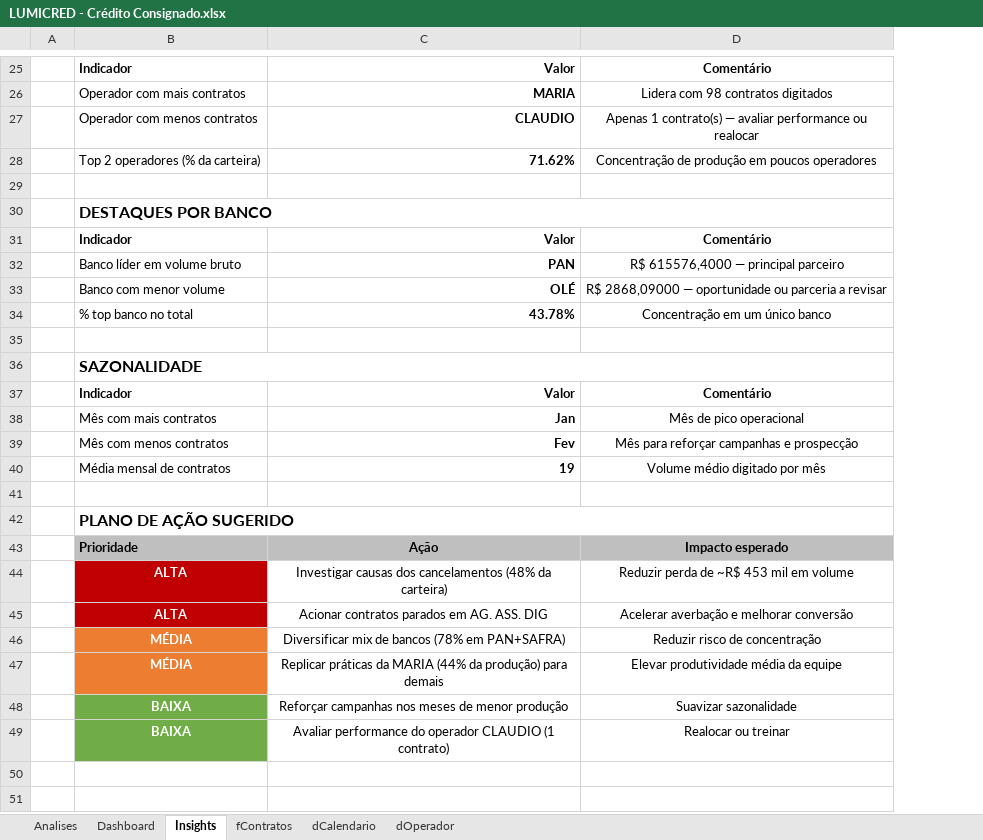
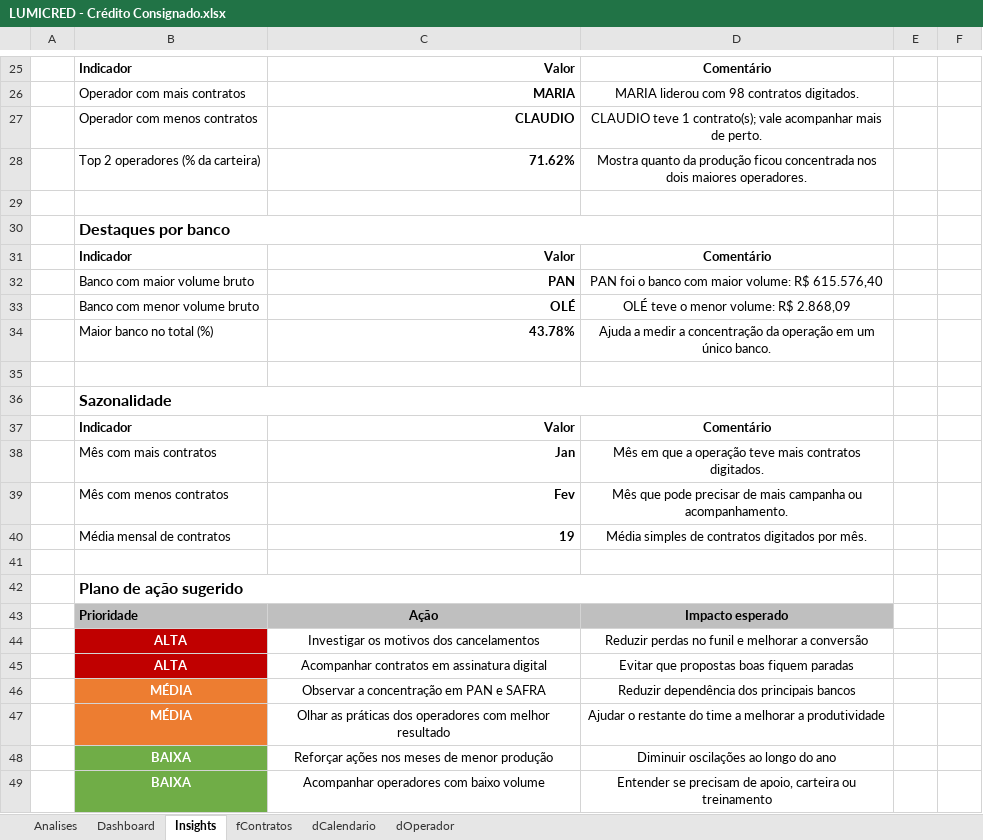
Before and after one commit to gabrielleite7/lumicred-dashboard-excel, an Excel workbook: Dados/LUMICRED - Crédito Consignado.xlsx, sheet Insights, drawn as a sheet; only a part is shown, gaps mark what is left out; values as stored, in another font and other column widths than the file's, no borders; removed rows and columns are numbered as before the commit, all else as after; the diff covers the shown part only; the diff names each change by its address in the sheet, - before the commit and + after, or states it on an @@ line.

Commit message:
Ajusta insights e README

```diff
--- a/Dados/LUMICRED - Crédito Consignado.xlsx (sheet Insights)
+++ b/Dados/LUMICRED - Crédito Consignado.xlsx (sheet Insights)
-column D, rows 25-49: Comentário | Lidera com 98 contratos digitados | Apenas 1 contrato(s) — avaliar performance ou realocar | Concentração de produção em poucos operadores |  |  | Comentário | R$ 615576,4000 — principal parceiro | R$ 2868,09000 — oportunidade ou parceria a revisar | Concentração em um único banco |  |  | Comentário | Mês de pico operacional | Mês para reforçar campanhas e prospecção | Volume médio digitado por mês |  |  | Impacto esperado | Reduzir perda de ~R$ 453 mil em volume | Acelerar averbação e melhorar conversão | Reduzir risco de concentração | Elevar produtividade média da equipe | Suavizar sazonalidade | Realocar ou treinar
+column D, rows 25-49: Comentário | MARIA liderou com 98 contratos digitados. | CLAUDIO teve 1 contrato(s); vale acompanhar mais de perto. | Mostra quanto da produção ficou concentrada nos dois maiores operadores. |  |  | Comentário | PAN foi o banco com maior volume: R$ 615.576,40 | OLÉ teve o menor volume: R$ 2.868,09 | Ajuda a medir a concentração da operação em um único banco. |  |  | Comentário | Mês em que a operação teve mais contratos digitados. | Mês que pode precisar de mais campanha ou acompanhamento. | Média simples de contratos digitados por mês. |  |  | Impacto esperado | Reduzir perdas no funil e melhorar a conversão | Evitar que propostas boas fiquem paradas | Reduzir dependência dos principais bancos | Ajudar o restante do time a melhorar a produtividade | Diminuir oscilações ao longo do ano | Entender se precisam de apoio, carteira ou treinamento
+column E, empty
+column F, empty
-B30: DESTAQUES POR BANCO
+B30: Destaques por banco
-B32: Banco líder em volume bruto
+B32: Banco com maior volume bruto
-B33: Banco com menor volume
+B33: Banco com menor volume bruto
-B34: % top banco no total
+B34: Maior banco no total (%)
-B36: SAZONALIDADE
+B36: Sazonalidade
-B42: PLANO DE AÇÃO SUGERIDO
+B42: Plano de ação sugerido
-C44: Investigar causas dos cancelamentos (48% da carteira)
+C44: Investigar os motivos dos cancelamentos
-C45: Acionar contratos parados em AG. ASS. DIG
+C45: Acompanhar contratos em assinatura digital
-C46: Diversificar mix de bancos (78% em PAN+SAFRA)
+C46: Observar a concentração em PAN e SAFRA
-C47: Replicar práticas da MARIA (44% da produção) para demais
+C47: Olhar as práticas dos operadores com melhor resultado
-C48: Reforçar campanhas nos meses de menor produção
+C48: Reforçar ações nos meses de menor produção
-C49: Avaliar performance do operador CLAUDIO (1 contrato)
+C49: Acompanhar operadores com baixo volume
```
Also changed, not shown: 1 added row, 1 removed row and 16 edited cells elsewhere in this sheet, formulas that keep their value, hidden cells, charts or pictures, 1 other file.
